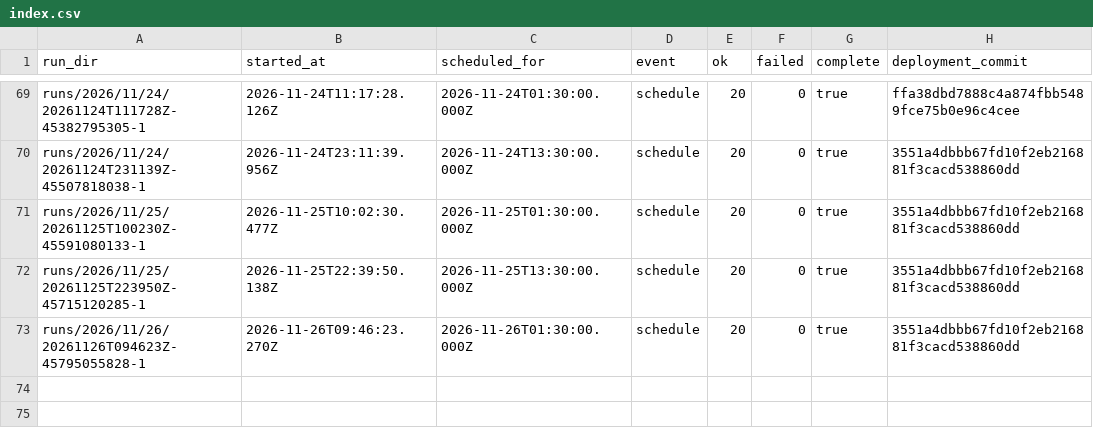
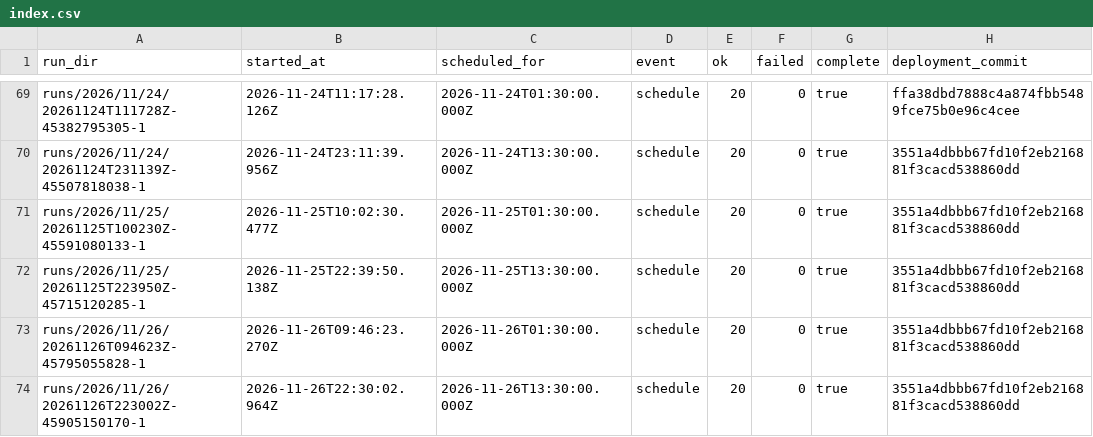
Before and after one commit to CodesbyRohit/UrbanBreathe, a CSV file: index.csv, drawn as a sheet; only a part is shown, gaps mark what is left out; the diff names each change by its address in the sheet, - before the commit and + after, or states it on an @@ line.

```diff
--- a/index.csv
+++ b/index.csv
+row 74: runs/2026/11/26/20261126T223002Z-45905150170-1 | 2026-11-26T22:30:02.964Z | 2026-11-26T13:30:00.000Z | schedule | 20 | 0 | true | 3551a4dbbb67fd10f2eb216881f3cacd538860dd
```
Also changed, not shown: 21 other files.
